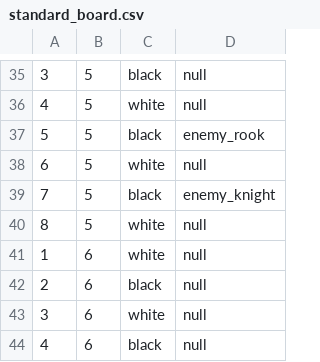
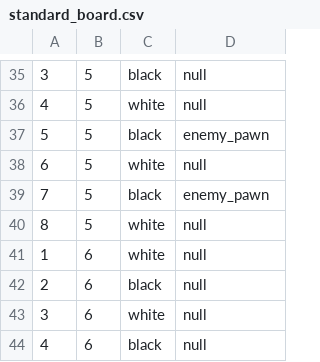
Before and after one commit to DayMax86/ForwardMarch, a CSV file: assets/boards/standard_board.csv, drawn as a sheet; only a part is shown, gaps mark what is left out.

Commit message:
Various fixes + Prince and Pawn pieces added

```diff
--- a/assets/boards/standard_board.csv
+++ b/assets/boards/standard_board.csv
@@ -36,5 +36,5 @@
 4,5,white,null
-5,5,black,enemy_rook
+5,5,black,enemy_pawn
 6,5,white,null
-7,5,black,enemy_knight
+7,5,black,enemy_pawn
 8,5,white,null
```
Also changed, not shown: 16 other files.
